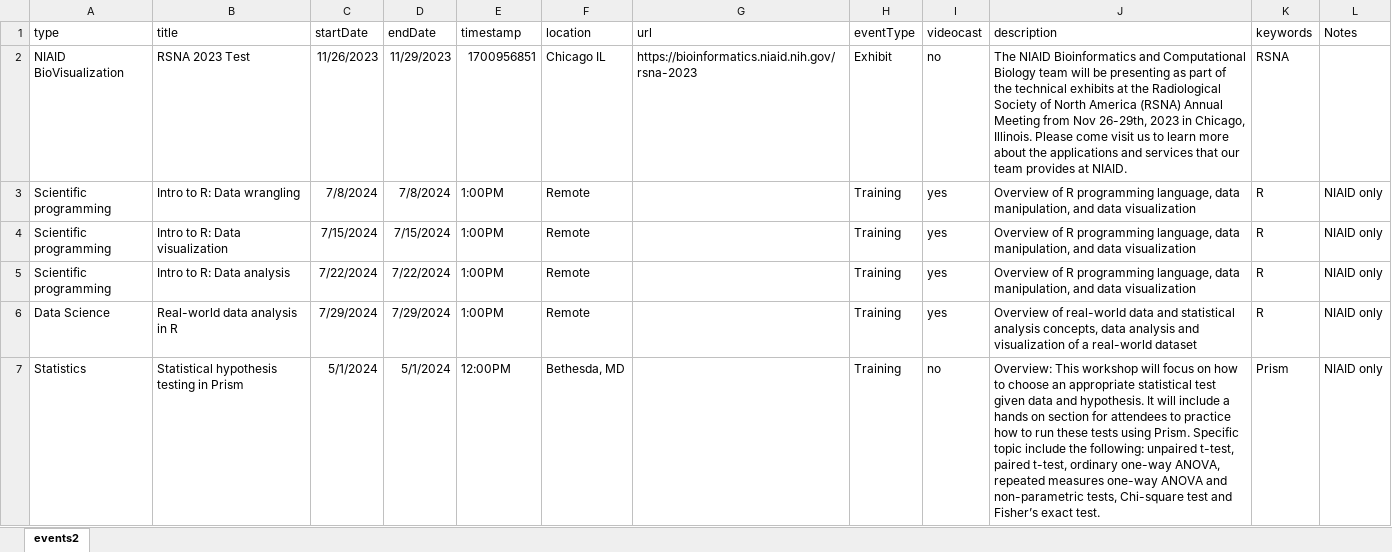
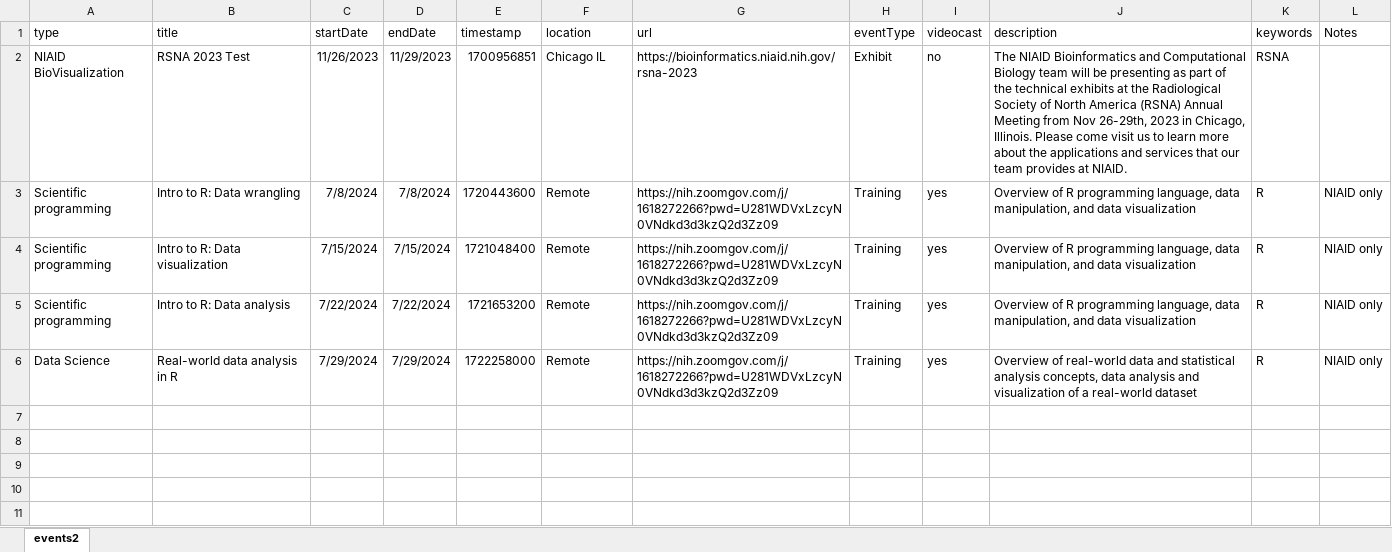
Before and after one commit to niaid/nbp_events_niaid, an Excel workbook: events2.xlsx, sheet events2, drawn as a sheet; values as stored, in another font and other column widths than the file's, no borders; the diff names each change by its address in the sheet, - before the commit and + after, or states it on an @@ line.

Commit message:
added urls and timestamps

```diff
--- a/events2.xlsx (sheet events2)
+++ b/events2.xlsx (sheet events2)
-E3 (timestamp): 1:00PM
+E3 (timestamp): 1720443600
-G3:G6 (url): (empty)
+G3:G6 (url): https://nih.zoomgov.com/j/1618272266?pwd=U281WDVxLzcyN0VNdkd3d3kzQ2d3Zz09
-E4 (timestamp): 1:00PM
+E4 (timestamp): 1721048400
-E5 (timestamp): 1:00PM
+E5 (timestamp): 1721653200
-E6 (timestamp): 1:00PM
+E6 (timestamp): 1722258000
-row 7: Statistics | Statistical hypothesis testing in Prism | 5/1/2024 | 5/1/2024 | 12:00PM | Bethesda, MD |  | Training | no | Overview: This workshop will focus on how to choose an appropriate statistical test given data and hypothesis. It will include a hands on section for attendees to practice how to run these tests using Prism. Specific topic include the following: unpaired t-test, paired t-test, ordinary one-way ANOVA, repeated measures one-way ANOVA and non-parametric tests, Chi-square test and Fisher’s exact test. | Prism | NIAID only
```
Also changed, not shown: 1 other file.
